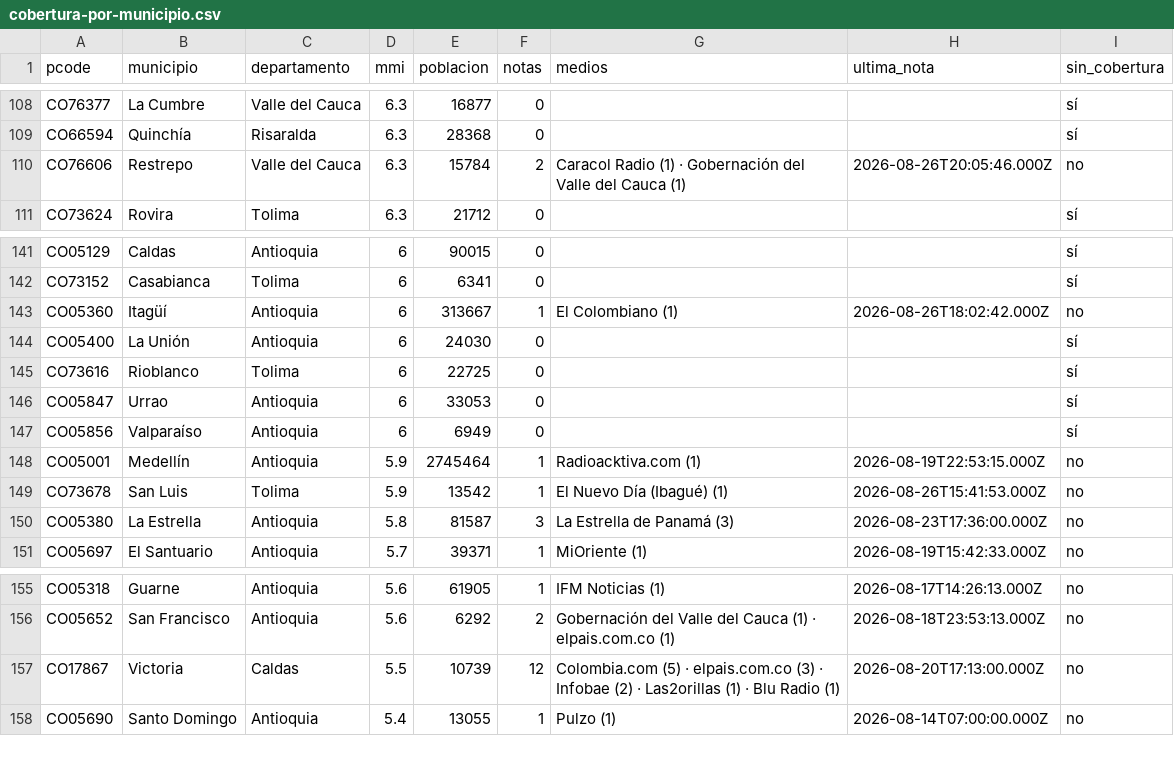
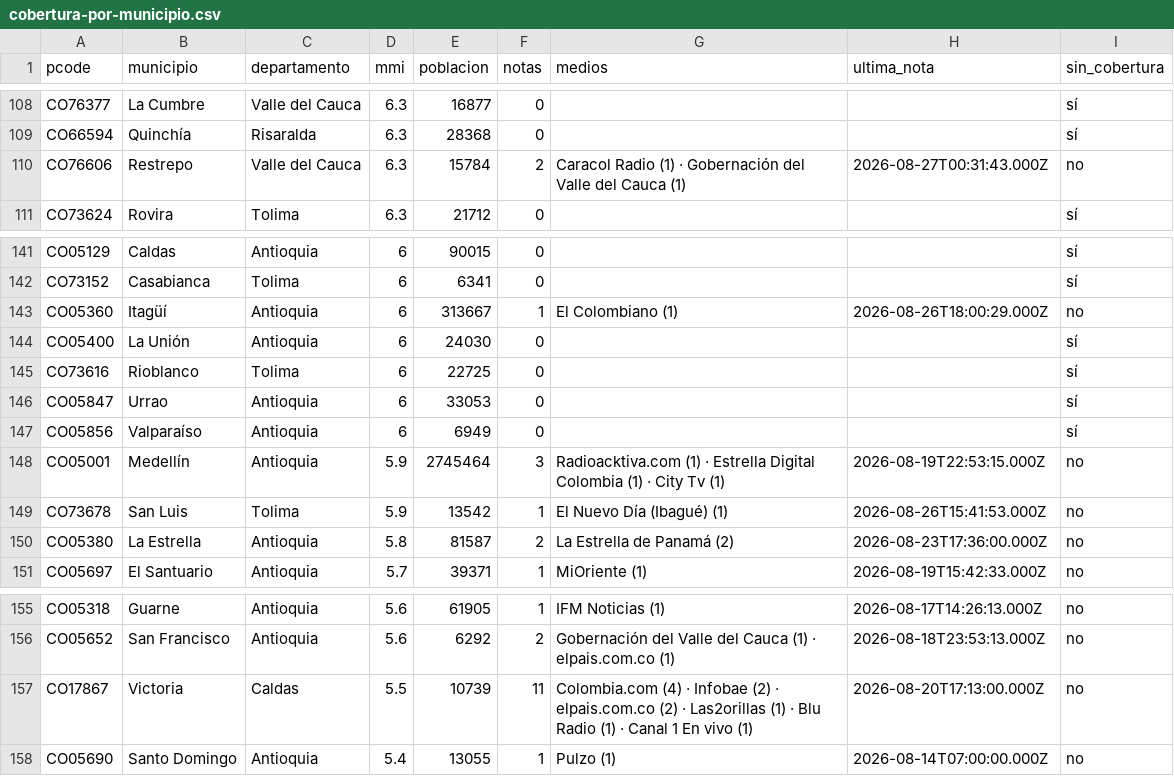
Before and after one commit to YesidAlmanzaGamba/report_cali, a CSV file: data/export/cobertura-por-municipio.csv, drawn as a sheet; only a part is shown, gaps mark what is left out; the diff covers the shown part only.

```diff
--- a/data/export/cobertura-por-municipio.csv
+++ b/data/export/cobertura-por-municipio.csv
@@ -109,3 +109,3 @@ CO76377,La Cumbre,Valle del Cauca,6.3,16877,0,,,sí
 CO66594,Quinchía,Risaralda,6.3,28368,0,,,sí
-CO76606,Restrepo,Valle del Cauca,6.3,15784,2,Caracol Radio (1) · Gobernación del Valle del Cauca (1),2026-08-26T20:05:46.000Z,no
+CO76606,Restrepo,Valle del Cauca,6.3,15784,2,Caracol Radio (1) · Gobernación del Valle del Cauca (1),2026-08-27T00:31:43.000Z,no
 CO73624,Rovira,Tolima,6.3,21712,0,,,sí
@@ -142,3 +142,3 @@ CO05129,Caldas,Antioquia,6,90015,0,,,sí
 CO73152,Casabianca,Tolima,6,6341,0,,,sí
-CO05360,Itagüí,Antioquia,6,313667,1,El Colombiano (1),2026-08-26T18:02:42.000Z,no
+CO05360,Itagüí,Antioquia,6,313667,1,El Colombiano (1),2026-08-26T18:00:29.000Z,no
 CO05400,La Unión,Antioquia,6,24030,0,,,sí
@@ -147,5 +147,5 @@ CO05847,Urrao,Antioquia,6,33053,0,,,sí
 CO05856,Valparaíso,Antioquia,6,6949,0,,,sí
-CO05001,Medellín,Antioquia,5.9,2745464,1,Radioacktiva.com (1),2026-08-19T22:53:15.000Z,no
+CO05001,Medellín,Antioquia,5.9,2745464,3,Radioacktiva.com (1) · Estrella Digital Colombia (1) · City Tv (1),2026-08-19T22:53:15.000Z,no
 CO73678,San Luis,Tolima,5.9,13542,1,El Nuevo Día (Ibagué) (1),2026-08-26T15:41:53.000Z,no
-CO05380,La Estrella,Antioquia,5.8,81587,3,La Estrella de Panamá (3),2026-08-23T17:36:00.000Z,no
+CO05380,La Estrella,Antioquia,5.8,81587,2,La Estrella de Panamá (2),2026-08-23T17:36:00.000Z,no
 CO05697,El Santuario,Antioquia,5.7,39371,1,MiOriente (1),2026-08-19T15:42:33.000Z,no
@@ -156,3 +156,3 @@ CO05318,Guarne,Antioquia,5.6,61905,1,IFM Noticias (1),2026-08-17T14:26:13.000Z,n
 CO05652,San Francisco,Antioquia,5.6,6292,2,Gobernación del Valle del Cauca (1) · elpais.com.co (1),2026-08-18T23:53:13.000Z,no
-CO17867,Victoria,Caldas,5.5,10739,12,Colombia.com (5) · elpais.com.co (3) · Infobae (2) · Las2orillas (1) · Blu Radio (1),2026-08-20T17:13:00.000Z,no
+CO17867,Victoria,Caldas,5.5,10739,11,Colombia.com (4) · Infobae (2) · elpais.com.co (2) · Las2orillas (1) · Blu Radio (1) · Canal 1 En vivo (1),2026-08-20T17:13:00.000Z,no
 CO05690,Santo Domingo,Antioquia,5.4,13055,1,Pulzo (1),2026-08-14T07:00:00.000Z,no
```
Also changed, not shown: 1 added row, 1 removed row and 40 edited cells elsewhere in this file, 5 other files.
